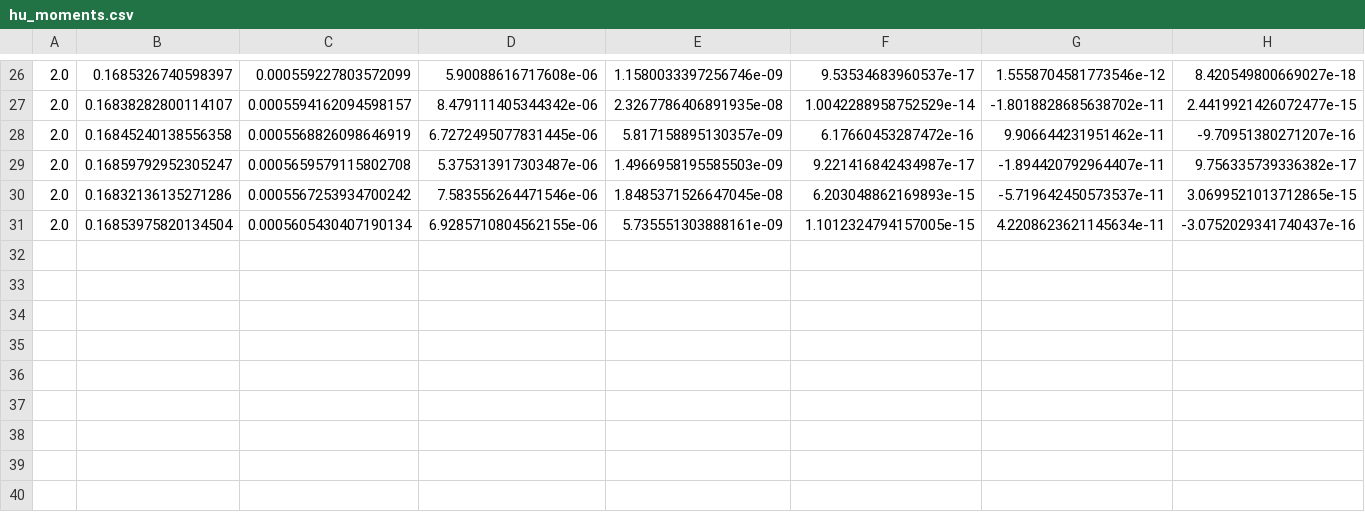
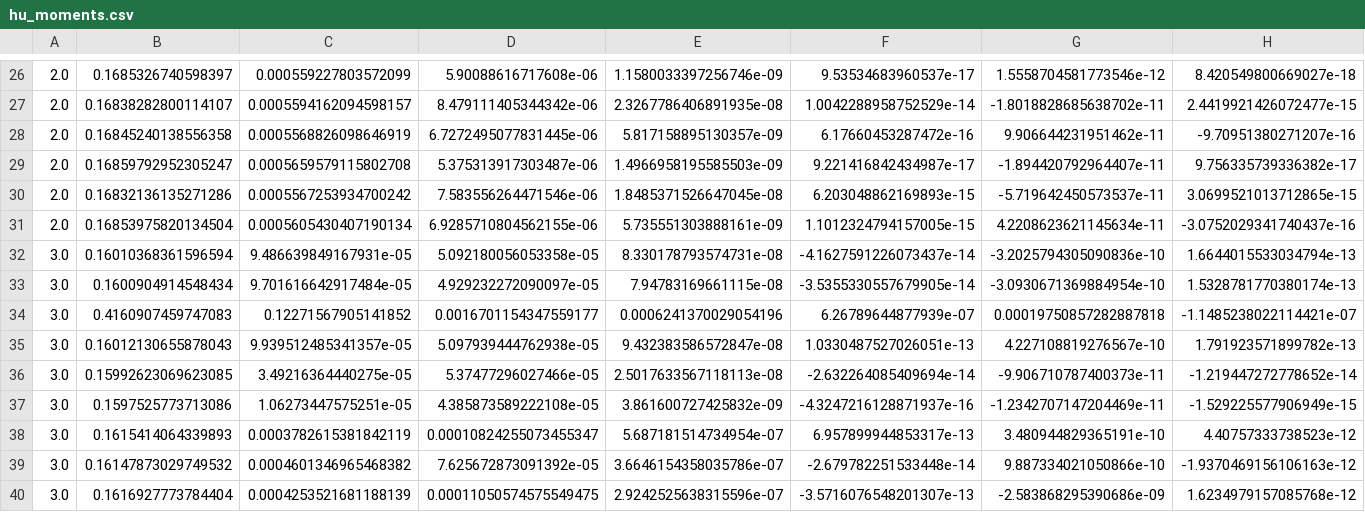
Before and after one commit to ricardolopezb/vision-artificial, a CSV file: tp3/hu_moments.csv, drawn as a sheet; only a part is shown, gaps mark what is left out.

Commit message:
implemented persisted labels dataset and renamed files

```diff
--- a/tp3/hu_moments.csv
+++ b/tp3/hu_moments.csv
@@ -31 +31,10 @@
 2.0,0.16853975820134504,0.0005605430407190134,6.9285710804562155e-06,5.735551303888161e-09,1.1012324794157005e-15,4.2208623621145634e-11,-3.0752029341740437e-16
+3.0,0.16010368361596594,9.486639849167931e-05,5.092180056053358e-05,8.330178793574731e-08,-4.1627591226073437e-14,-3.2025794305090836e-10,1.6644015533034794e-13
+3.0,0.1600904914548434,9.701616642917484e-05,4.929232272090097e-05,7.94783169661115e-08,-3.5355330557679905e-14,-3.0930671369884954e-10,1.5328781770380174e-13
+3.0,0.4160907459747083,0.12271567905141852,0.0016701154347559177,0.0006241370029054196,6.26789644877939e-07,0.00019750857282887818,-1.1485238022114421e-07
+3.0,0.16012130655878043,9.939512485341357e-05,5.097939444762938e-05,9.432383586572847e-08,1.0330487527026051e-13,4.227108819276567e-10,1.791923571899782e-13
+3.0,0.15992623069623085,3.49216364440275e-05,5.37477296027466e-05,2.5017633567118113e-08,-2.632264085409694e-14,-9.906710787400373e-11,-1.219447272778652e-14
+3.0,0.1597525773713086,1.06273447575251e-05,4.385873589222108e-05,3.861600727425832e-09,-4.3247216128871937e-16,-1.2342707147204469e-11,-1.529225577906949e-15
+3.0,0.1615414064339893,0.0003782615381842119,0.00010824255073455347,5.687181514734954e-07,6.957899944853317e-13,3.480944829365191e-10,4.40757333738523e-12
+3.0,0.16147873029749532,0.0004601346965468382,7.625672873091392e-05,3.6646154358035786e-07,-2.679782251533448e-14,9.887334021050866e-10,-1.9370469156106163e-12
+3.0,0.1616927773784404,0.0004253521681188139,0.00011050574575549475,2.9242525638315596e-07,-3.5716076548201307e-13,-2.583868295390686e-09,1.6234979157085768e-12
```
Also changed, not shown: 4 other files.
